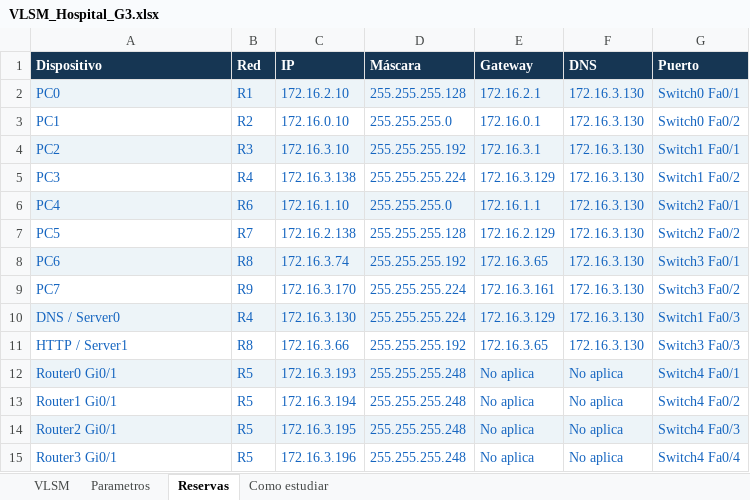
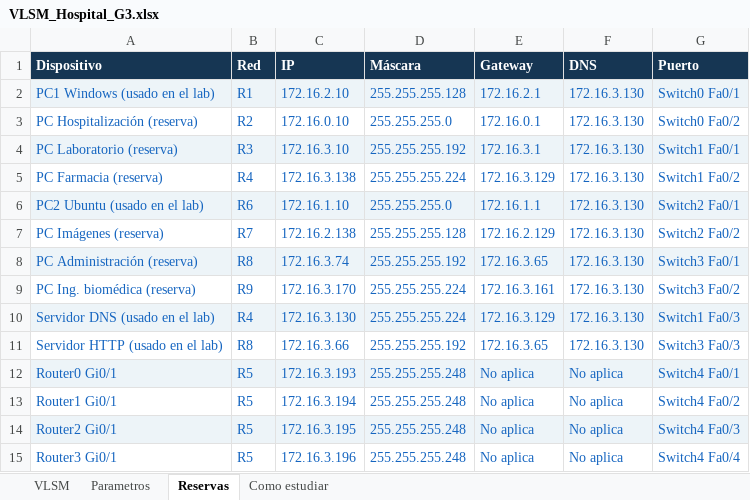
Before and after one commit to Exoticdevelopment/red-hospitalaria-g3, an Excel workbook: excel/VLSM_Hospital_G3.xlsx, sheet Reservas, drawn as a sheet; values as stored, in another font and other column widths than the file's, no borders; charts and pictures not drawn; the diff names each change by its address in the sheet, - before the commit and + after, or states it on an @@ line.

```diff
--- a/excel/VLSM_Hospital_G3.xlsx (sheet Reservas)
+++ b/excel/VLSM_Hospital_G3.xlsx (sheet Reservas)
-A2 (Dispositivo): PC0
+A2 (Dispositivo): PC1 Windows (usado en el lab)
-A3 (Dispositivo): PC1
+A3 (Dispositivo): PC Hospitalización (reserva)
-A4 (Dispositivo): PC2
+A4 (Dispositivo): PC Laboratorio (reserva)
-A5 (Dispositivo): PC3
+A5 (Dispositivo): PC Farmacia (reserva)
-A6 (Dispositivo): PC4
+A6 (Dispositivo): PC2 Ubuntu (usado en el lab)
-A7 (Dispositivo): PC5
+A7 (Dispositivo): PC Imágenes (reserva)
-A8 (Dispositivo): PC6
+A8 (Dispositivo): PC Administración (reserva)
-A9 (Dispositivo): PC7
+A9 (Dispositivo): PC Ing. biomédica (reserva)
-A10 (Dispositivo): DNS / Server0
+A10 (Dispositivo): Servidor DNS (usado en el lab)
-A11 (Dispositivo): HTTP / Server1
+A11 (Dispositivo): Servidor HTTP (usado en el lab)
```
Also changed, not shown: sheet VLSM, sheet Parametros, charts or pictures, 36 other files.
